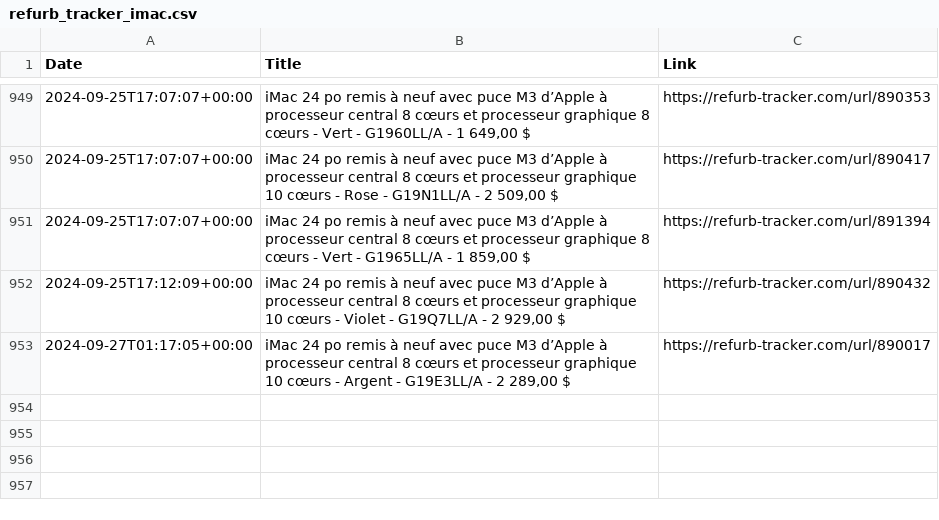
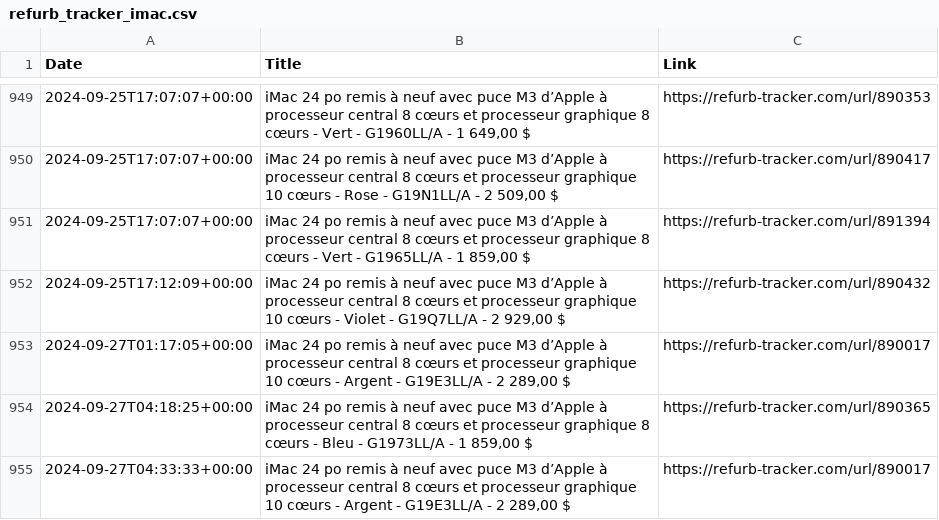
Before and after one commit to felconmar/refurb-tracker-history, a CSV file: data/xf/refurb_tracker_imac.csv, drawn as a sheet; only a part is shown, gaps mark what is left out; the diff names each change by its address in the sheet, - before the commit and + after, or states it on an @@ line.

```diff
--- a/data/xf/refurb_tracker_imac.csv
+++ b/data/xf/refurb_tracker_imac.csv
+row 954: 2024-09-27T04:18:25+00:00 | iMac 24 po remis à neuf avec puce M3 d’Apple à processeur central 8 cœurs et processeur graphique 8 cœurs - Bleu - G1973LL/A - 1 859,00 $ | https://refurb-tracker.com/url/890365
+row 955: 2024-09-27T04:33:33+00:00 | iMac 24 po remis à neuf avec puce M3 d’Apple à processeur central 8 cœurs et processeur graphique 10 cœurs - Argent - G19E3LL/A - 2 289,00 $ | https://refurb-tracker.com/url/890017
```
Also changed, not shown: data/au/refurb_tracker_macbookair.csv, data/ca/refurb_tracker_macbookair.csv, 18 other files.
